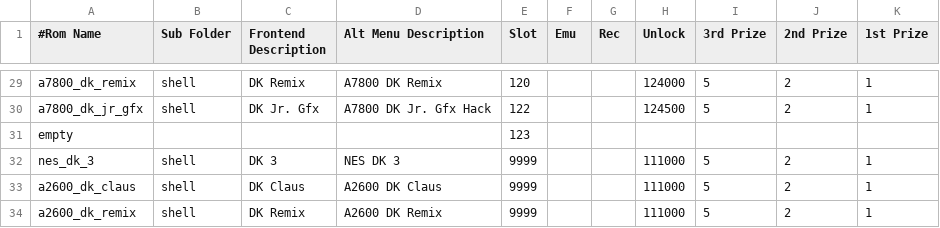
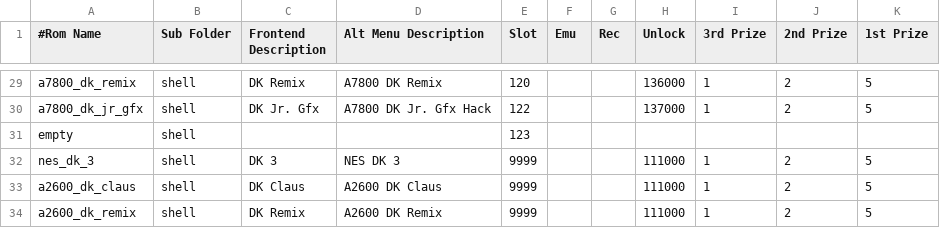
Before and after one commit to 10yard/dkafe, a CSV file: romlist_addon.csv, drawn as a sheet; only a part is shown, gaps mark what is left out; the diff covers the shown part only; the diff names each change by its address in the sheet, - before the commit and + after, or states it on an @@ line.

Commit message:
Add awards to shell games based on time played

```diff
--- a/romlist_addon.csv
+++ b/romlist_addon.csv
-H29 (Unlock): 124000
+H29 (Unlock): 136000
-I29:I30 (3rd Prize): 5
+I29:I30 (3rd Prize): 1
-K29:K30 (1st Prize): 1
+K29:K30 (1st Prize): 5
-H30 (Unlock): 124500
+H30 (Unlock): 137000
-B31 (Sub Folder): (empty)
+B31 (Sub Folder): shell
-I32:I34 (3rd Prize): 5
+I32:I34 (3rd Prize): 1
-K32:K34 (1st Prize): 1
+K32:K34 (1st Prize): 5
```
Also changed, not shown: 77 edited cells elsewhere in this file, 4 other files.
